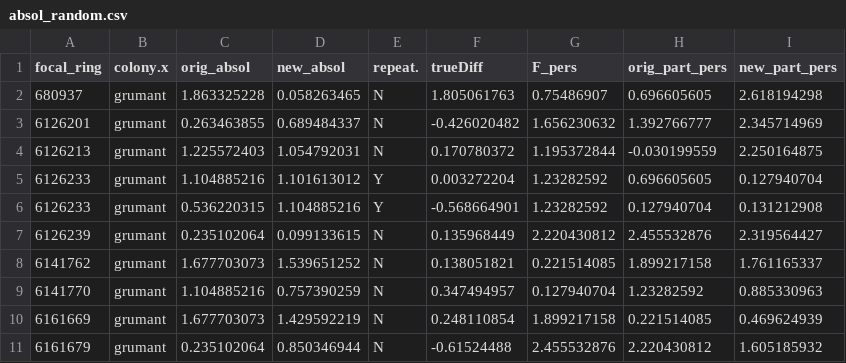
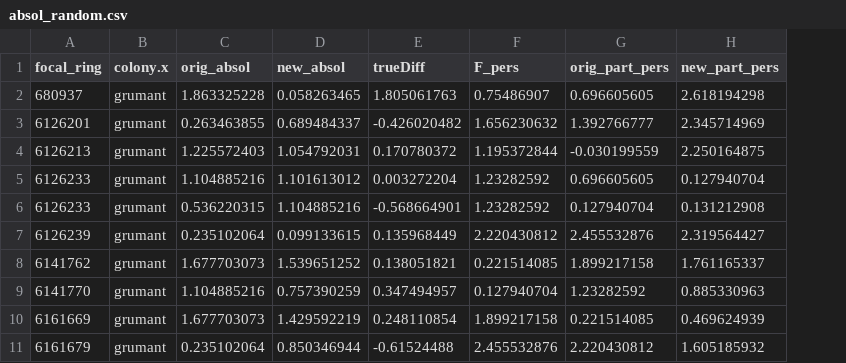
Before and after one commit to fmccully/kittiwake_re_pairing, a CSV file: absol_random.csv, drawn as a sheet; only a part is shown; the diff names each change by its address in the sheet, - before the commit and + after, or states it on an @@ line.

Commit message:
Add files via upload

```diff
--- a/absol_random.csv
+++ b/absol_random.csv
-column E (repeat.), rows 2-11: N | N | N | Y | Y | N | N | N | N | N
```
